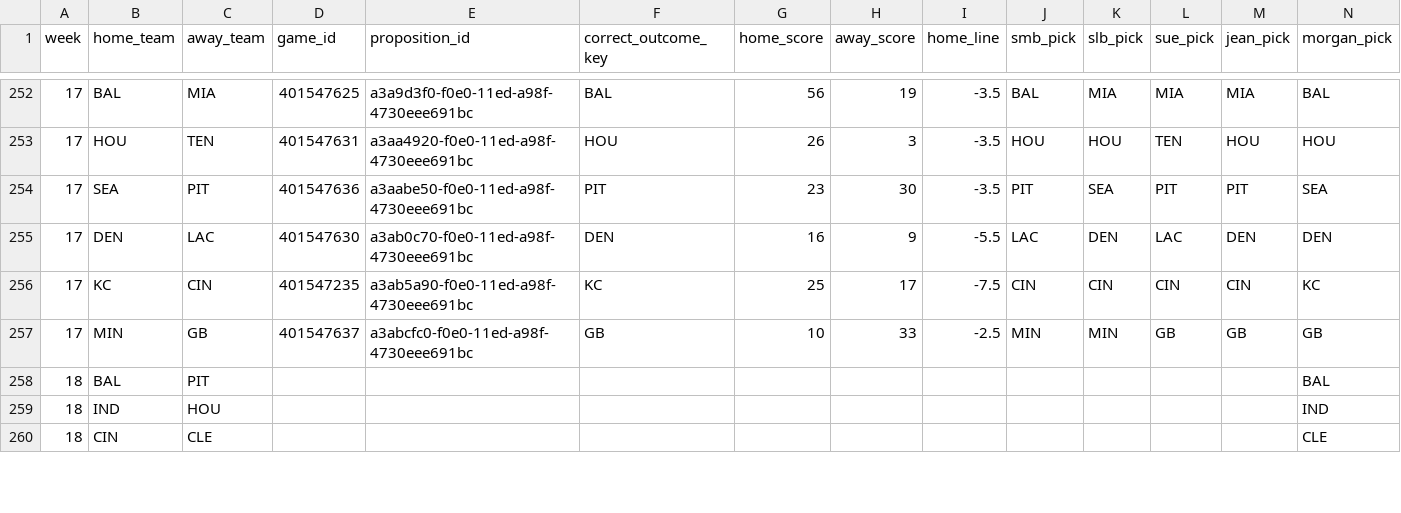
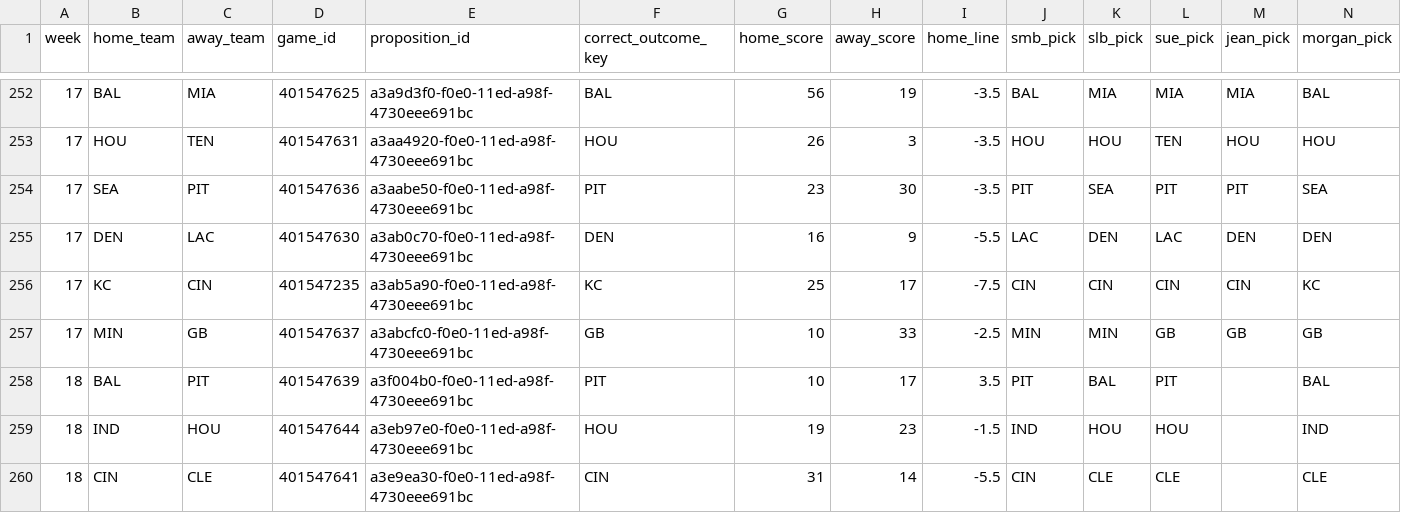
Before and after one commit to bileschi/pierogi_pickem, a CSV file: games.csv, drawn as a sheet; only a part is shown, gaps mark what is left out; the diff covers the shown part only.

```diff
--- a/games.csv
+++ b/games.csv
@@ -257,4 +257,4 @@ week,home_team,away_team,game_id,proposition_id,correct_outcome_key,home_score,a
 17,MIN,GB,401547637,a3abcfc0-f0e0-11ed-a98f-4730eee691bc,GB,10,33,-2.5,MIN,MIN,GB,GB,GB
-18,BAL,PIT,,,,,,,,,,,BAL
-18,IND,HOU,,,,,,,,,,,IND
-18,CIN,CLE,,,,,,,,,,,CLE
+18,BAL,PIT,401547639,a3f004b0-f0e0-11ed-a98f-4730eee691bc,PIT,10,17,3.5,PIT,BAL,PIT,,BAL
+18,IND,HOU,401547644,a3eb97e0-f0e0-11ed-a98f-4730eee691bc,HOU,19,23,-1.5,IND,HOU,HOU,,IND
+18,CIN,CLE,401547641,a3e9ea30-f0e0-11ed-a98f-4730eee691bc,CIN,31,14,-5.5,CIN,CLE,CLE,,CLE
```
Also changed, not shown: 117 edited cells elsewhere in this file, propositions.csv, slb_pick.csv, 1 other file.
